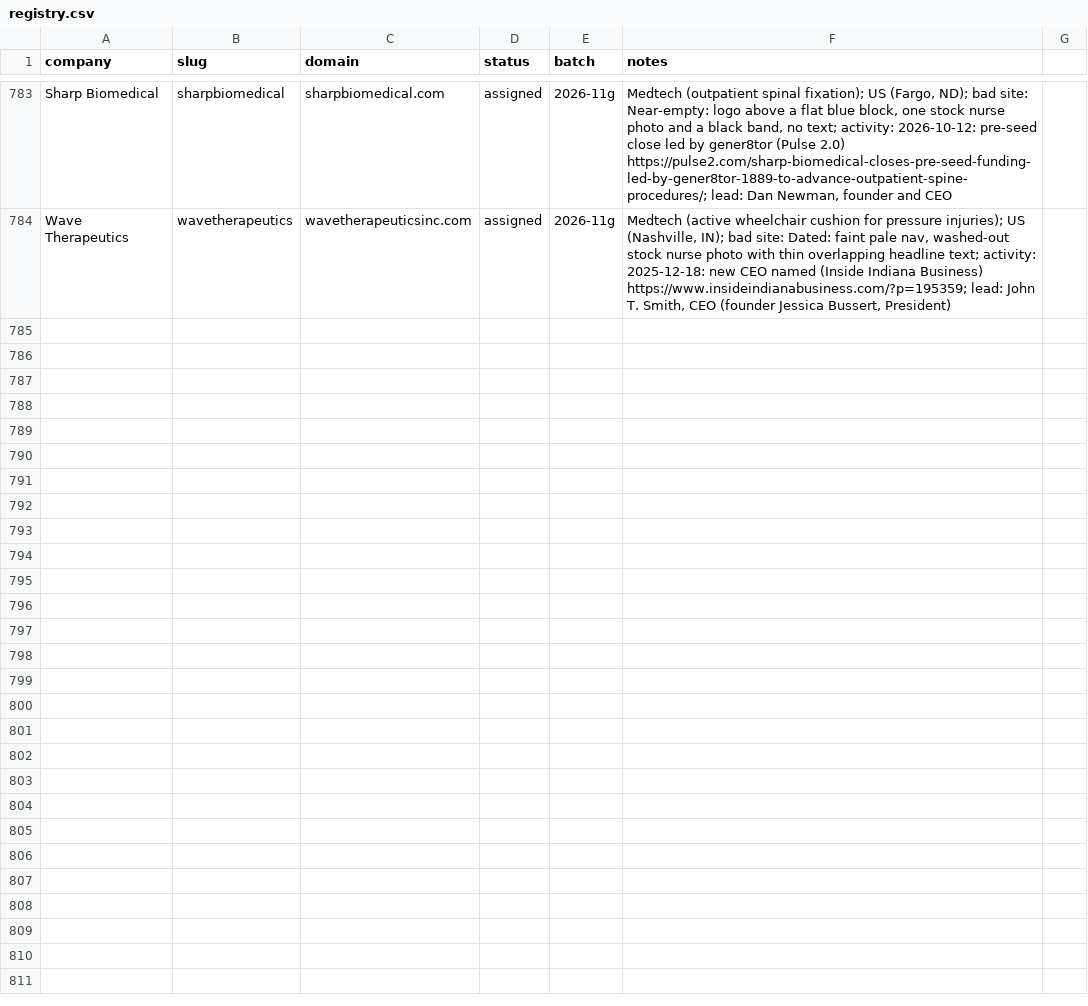
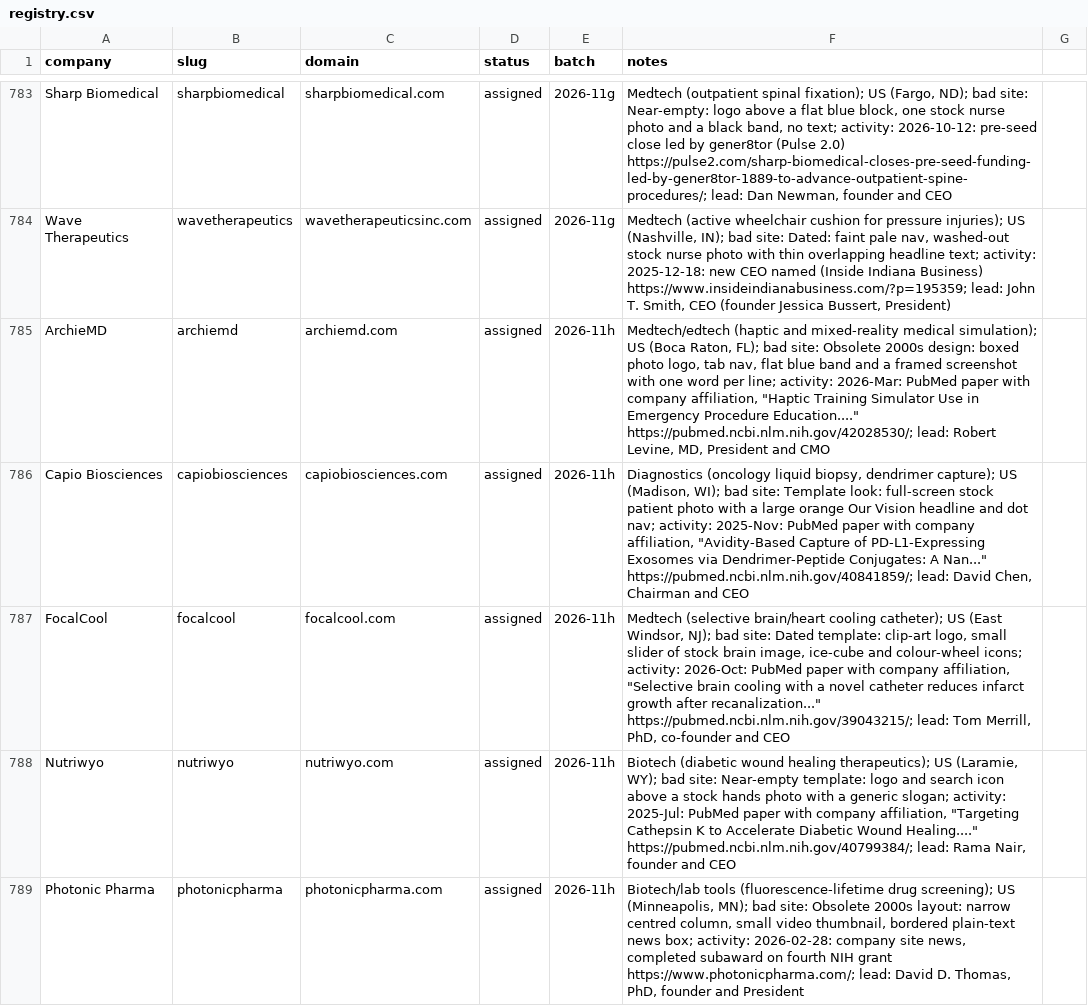
Before and after one commit to charneym/harvardsites, a CSV file: _kit/sourcing/registry.csv, drawn as a sheet; only a part is shown, gaps mark what is left out.

```diff
--- a/_kit/sourcing/registry.csv
+++ b/_kit/sourcing/registry.csv
@@ -784 +784,6 @@ Sharp Biomedical,sharpbiomedical,sharpbiomedical.com,assigned,2026-11g,"Medtech
 Wave Therapeutics,wavetherapeutics,wavetherapeuticsinc.com,assigned,2026-11g,"Medtech (active wheelchair cushion for pressure injuries); US (Nashville, IN); bad site: Dated: faint pale nav, washed-out stock nurse photo with thin overlapping headline text; activity: 2025-12-18: new CEO named (Inside Indiana Business) https://www.insideindianabusiness.com/?p=195359; lead: John T. Smith, CEO (founder Jessica Bussert, President)"
+ArchieMD,archiemd,archiemd.com,assigned,2026-11h,"Medtech/edtech (haptic and mixed-reality medical simulation); US (Boca Raton, FL); bad site: Obsolete 2000s design: boxed photo logo, tab nav, flat blue band and a framed screenshot with one word per line; activity: 2026-Mar: PubMed paper with company affiliation, ""Haptic Training Simulator Use in Emergency Procedure Education...."" https://pubmed.ncbi.nlm.nih.gov/42028530/; lead: Robert Levine, MD, President and CMO"
+Capio Biosciences,capiobiosciences,capiobiosciences.com,assigned,2026-11h,"Diagnostics (oncology liquid biopsy, dendrimer capture); US (Madison, WI); bad site: Template look: full-screen stock patient photo with a large orange Our Vision headline and dot nav; activity: 2025-Nov: PubMed paper with company affiliation, ""Avidity-Based Capture of PD-L1-Expressing Exosomes via Dendrimer-Peptide Conjugates: A Nan..."" https://pubmed.ncbi.nlm.nih.gov/40841859/; lead: David Chen, Chairman and CEO"
+FocalCool,focalcool,focalcool.com,assigned,2026-11h,"Medtech (selective brain/heart cooling catheter); US (East Windsor, NJ); bad site: Dated template: clip-art logo, small slider of stock brain image, ice-cube and colour-wheel icons; activity: 2026-Oct: PubMed paper with company affiliation, ""Selective brain cooling with a novel catheter reduces infarct growth after recanalization..."" https://pubmed.ncbi.nlm.nih.gov/39043215/; lead: Tom Merrill, PhD, co-founder and CEO"
+Nutriwyo,nutriwyo,nutriwyo.com,assigned,2026-11h,"Biotech (diabetic wound healing therapeutics); US (Laramie, WY); bad site: Near-empty template: logo and search icon above a stock hands photo with a generic slogan; activity: 2025-Jul: PubMed paper with company affiliation, ""Targeting Cathepsin K to Accelerate Diabetic Wound Healing...."" https://pubmed.ncbi.nlm.nih.gov/40799384/; lead: Rama Nair, founder and CEO"
+Photonic Pharma,photonicpharma,photonicpharma.com,assigned,2026-11h,"Biotech/lab tools (fluorescence-lifetime drug screening); US (Minneapolis, MN); bad site: Obsolete 2000s layout: narrow centred column, small video thumbnail, bordered plain-text news box; activity: 2026-02-28: company site news, completed subaward on fourth NIH grant https://www.photonicpharma.com/; lead: David D. Thomas, PhD, founder and President"
```
Also changed, not shown: 5 other files.
